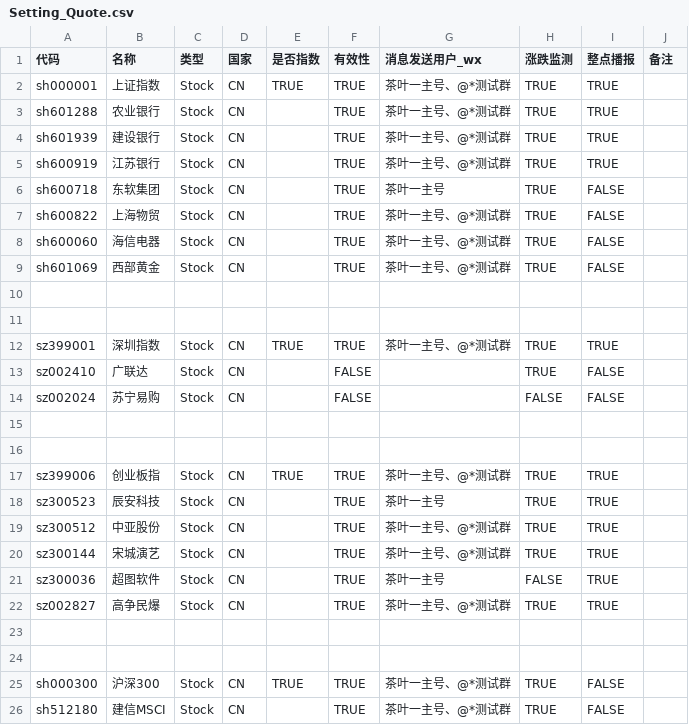
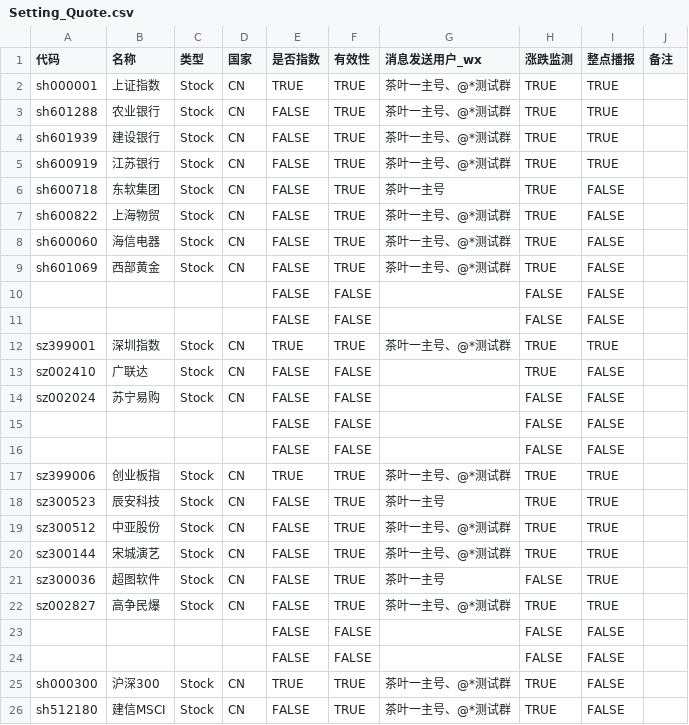
Before and after one commit to zixingcheng/zxcProj, a CSV file: src/Zxc.Python/zxcPy.Quote/Setting/Setting_Quote.csv, drawn as a sheet.

```diff
--- a/src/Zxc.Python/zxcPy.Quote/Setting/Setting_Quote.csv
+++ b/src/Zxc.Python/zxcPy.Quote/Setting/Setting_Quote.csv
@@ -2,25 +2,25 @@
 sh000001,上证指数,Stock,CN,TRUE,TRUE,茶叶一主号、@*测试群,TRUE,TRUE,
-sh601288,农业银行,Stock,CN,,TRUE,茶叶一主号、@*测试群,TRUE,TRUE,
-sh601939,建设银行,Stock,CN,,TRUE,茶叶一主号、@*测试群,TRUE,TRUE,
-sh600919,江苏银行,Stock,CN,,TRUE,茶叶一主号、@*测试群,TRUE,TRUE,
-sh600718,东软集团,Stock,CN,,TRUE,茶叶一主号,TRUE,FALSE,
-sh600822,上海物贸,Stock,CN,,TRUE,茶叶一主号、@*测试群,TRUE,FALSE,
-sh600060,海信电器,Stock,CN,,TRUE,茶叶一主号、@*测试群,TRUE,FALSE,
-sh601069,西部黄金,Stock,CN,,TRUE,茶叶一主号、@*测试群,TRUE,FALSE,
-,,,,,,,,,
-,,,,,,,,,
+sh601288,农业银行,Stock,CN,FALSE,TRUE,茶叶一主号、@*测试群,TRUE,TRUE,
+sh601939,建设银行,Stock,CN,FALSE,TRUE,茶叶一主号、@*测试群,TRUE,TRUE,
+sh600919,江苏银行,Stock,CN,FALSE,TRUE,茶叶一主号、@*测试群,TRUE,TRUE,
+sh600718,东软集团,Stock,CN,FALSE,TRUE,茶叶一主号,TRUE,FALSE,
+sh600822,上海物贸,Stock,CN,FALSE,TRUE,茶叶一主号、@*测试群,TRUE,FALSE,
+sh600060,海信电器,Stock,CN,FALSE,TRUE,茶叶一主号、@*测试群,TRUE,FALSE,
+sh601069,西部黄金,Stock,CN,FALSE,TRUE,茶叶一主号、@*测试群,TRUE,FALSE,
+,,,,FALSE,FALSE,,FALSE,FALSE,
+,,,,FALSE,FALSE,,FALSE,FALSE,
 sz399001,深圳指数,Stock,CN,TRUE,TRUE,茶叶一主号、@*测试群,TRUE,TRUE,
-sz002410,广联达,Stock,CN,,FALSE,,TRUE,FALSE,
-sz002024,苏宁易购,Stock,CN,,FALSE,,FALSE,FALSE,
-,,,,,,,,,
-,,,,,,,,,
+sz002410,广联达,Stock,CN,FALSE,FALSE,,TRUE,FALSE,
+sz002024,苏宁易购,Stock,CN,FALSE,FALSE,,FALSE,FALSE,
+,,,,FALSE,FALSE,,FALSE,FALSE,
+,,,,FALSE,FALSE,,FALSE,FALSE,
 sz399006,创业板指,Stock,CN,TRUE,TRUE,茶叶一主号、@*测试群,TRUE,TRUE,
-sz300523,辰安科技,Stock,CN,,TRUE,茶叶一主号,TRUE,TRUE,
-sz300512,中亚股份,Stock,CN,,TRUE,茶叶一主号、@*测试群,TRUE,TRUE,
-sz300144,宋城演艺,Stock,CN,,TRUE,茶叶一主号、@*测试群,TRUE,TRUE,
-sz300036,超图软件,Stock,CN,,TRUE,茶叶一主号,FALSE,TRUE,
-sz002827,高争民爆,Stock,CN,,TRUE,茶叶一主号、@*测试群,TRUE,TRUE,
-,,,,,,,,,
-,,,,,,,,,
+sz300523,辰安科技,Stock,CN,FALSE,TRUE,茶叶一主号,TRUE,TRUE,
+sz300512,中亚股份,Stock,CN,FALSE,TRUE,茶叶一主号、@*测试群,TRUE,TRUE,
+sz300144,宋城演艺,Stock,CN,FALSE,TRUE,茶叶一主号、@*测试群,TRUE,TRUE,
+sz300036,超图软件,Stock,CN,FALSE,TRUE,茶叶一主号,FALSE,TRUE,
+sz002827,高争民爆,Stock,CN,FALSE,TRUE,茶叶一主号、@*测试群,TRUE,TRUE,
+,,,,FALSE,FALSE,,FALSE,FALSE,
+,,,,FALSE,FALSE,,FALSE,FALSE,
 sh000300,沪深300,Stock,CN,TRUE,TRUE,茶叶一主号、@*测试群,TRUE,FALSE,
-sh512180,建信MSCI,Stock,CN,,TRUE,茶叶一主号、@*测试群,TRUE,FALSE,
+sh512180,建信MSCI,Stock,CN,FALSE,TRUE,茶叶一主号、@*测试群,TRUE,FALSE,
```
Also changed, not shown: 7 other files.
